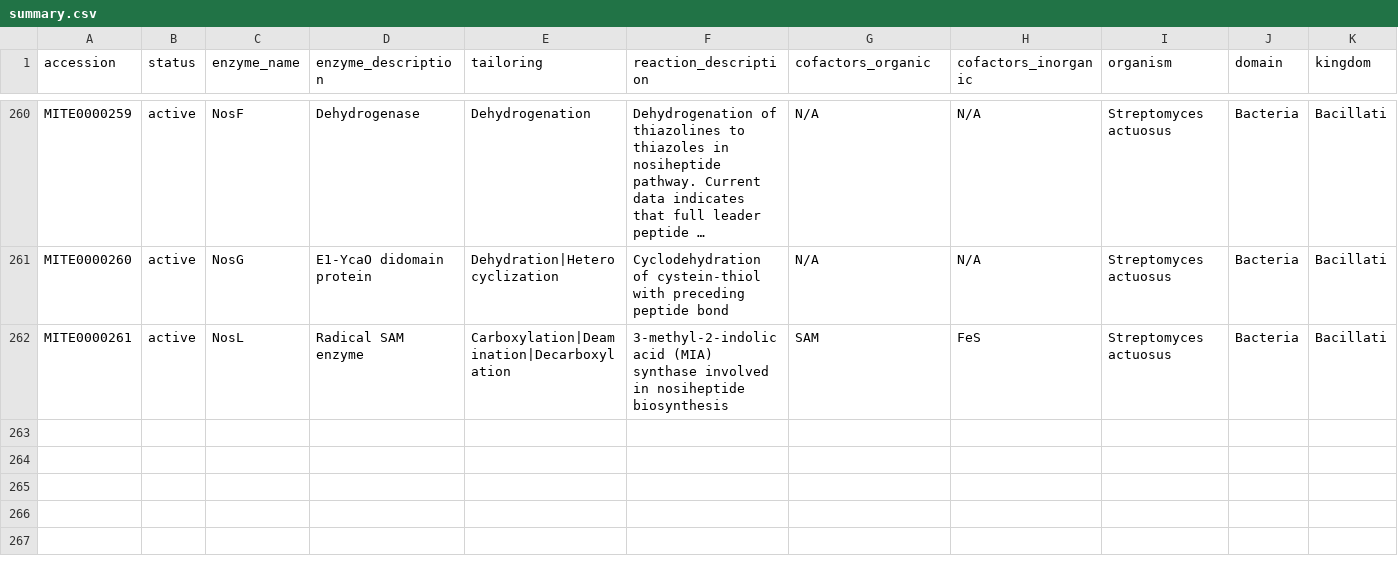
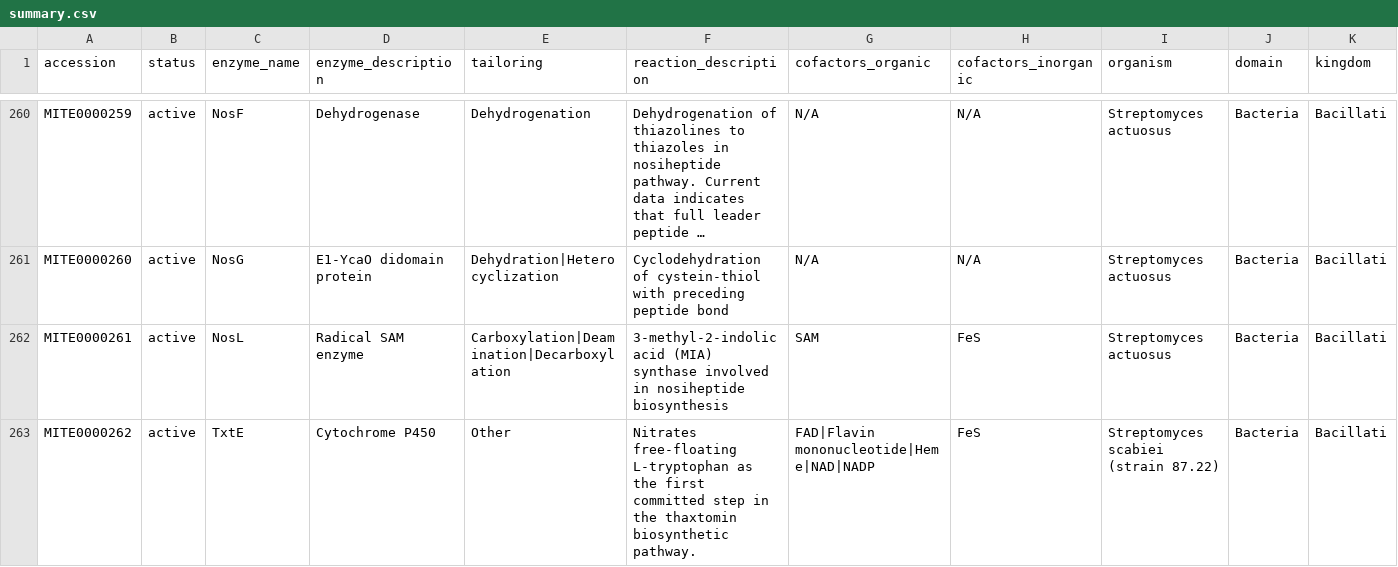
Before and after one commit to mite-standard/mite_data, a CSV file: mite_data/metadata/summary.csv, drawn as a sheet; only a part is shown, gaps mark what is left out; long unchanged cells end in …; rows hold the shown columns only; the diff names each change by its address in the sheet, - before the commit and + after, or states it on an @@ line.

```diff
--- a/mite_data/metadata/summary.csv
+++ b/mite_data/metadata/summary.csv
+row 263: MITE0000262 | active | TxtE | Cytochrome P450 | Other | Nitrates free-floating L-tryptophan as the first committed step in the thaxtomin biosynthetic pathway. | FAD|Flavin mononucleotide|Heme|NAD|NADP | FeS | Streptomyces scabiei (strain 87.22) | Bacteria | Bacillati
```
Also changed, not shown: mite_data/metadata/dump_smarts.csv, mite_data/metadata/dump_smiles.csv, 5 other files.
